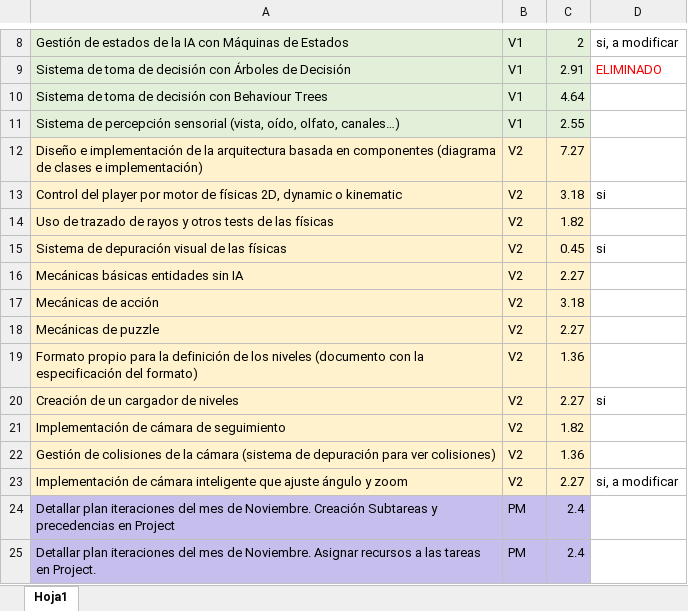
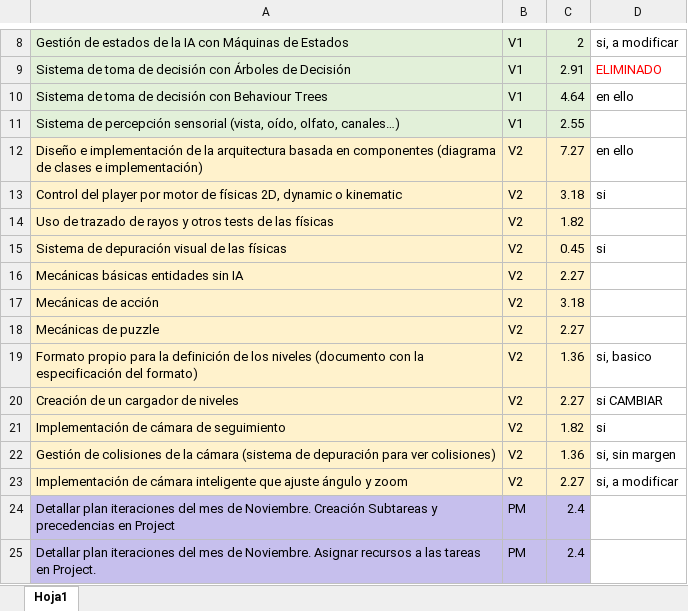
Before and after one commit to srivanov/Vesper, an Excel workbook: Documentos/Lista_entregables.xlsx, sheet Hoja1, drawn as a sheet; only a part is shown, gaps mark what is left out; values as stored, in another font and other column widths than the file's, no borders; conditional formats not drawn; the diff names each change by its address in the sheet, - before the commit and + after, or states it on an @@ line.

```diff
--- a/Documentos/Lista_entregables.xlsx (sheet Hoja1)
+++ b/Documentos/Lista_entregables.xlsx (sheet Hoja1)
-D10: (empty)
+D10: en ello
-D12: (empty)
+D12: en ello
-D19: (empty)
+D19: si, basico
-D20: si
+D20: si CAMBIAR
-D21: (empty)
+D21: si
-D22: (empty)
+D22: si, sin margen
```
Also changed, not shown: 1 other file.
